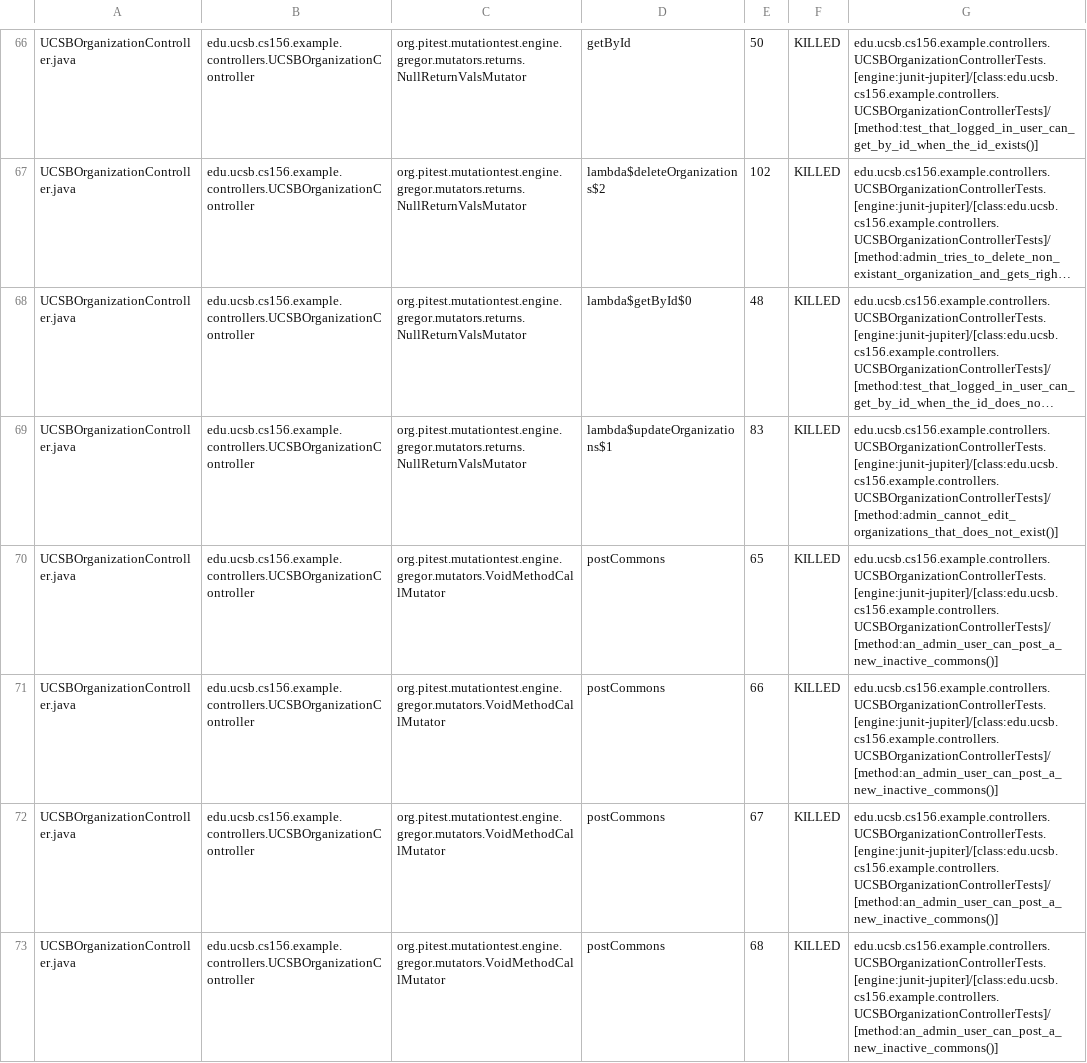
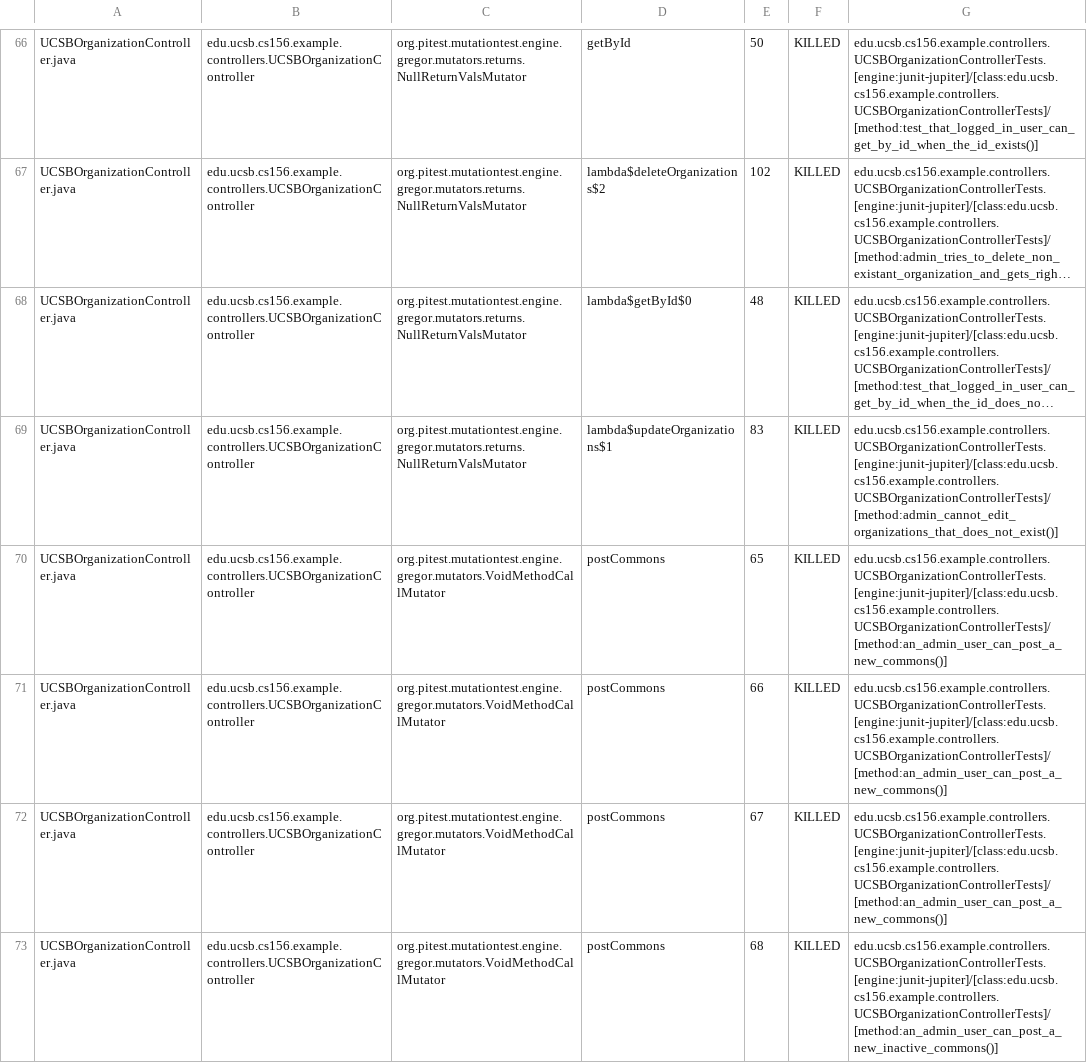
Before and after one commit to ucsb-cs156-w24/team02-w24-7pm-2, a CSV file: prs/65/pitest/mutations.csv, drawn as a sheet; only a part is shown, gaps mark what is left out; long unchanged cells end in …; the diff covers the shown part only; the diff names each change by its address in the sheet, - before the commit and + after, or states it on an @@ line.

Commit message:
Deploying to gh-pages from @ ucsb-cs156-w24/team02-w24-7pm-2@7457a4beac35c6a6f088b40450f6aaec93bb17cb 🚀

```diff
--- a/prs/65/pitest/mutations.csv
+++ b/prs/65/pitest/mutations.csv
-G70:G72: edu.ucsb.cs156.example.controllers.UCSBOrganizationControllerTests.[engine:junit-jupiter]/[class:edu.ucsb.cs156.example.controllers.UCSBOrganizationControllerTests]/[method:an_admin_user_can_post_a_new_inactive_commons()]
+G70:G72: edu.ucsb.cs156.example.controllers.UCSBOrganizationControllerTests.[engine:junit-jupiter]/[class:edu.ucsb.cs156.example.controllers.UCSBOrganizationControllerTests]/[method:an_admin_user_can_post_a_new_commons()]
```
Also changed, not shown: 2 edited cells elsewhere in this file, 15 other files.
